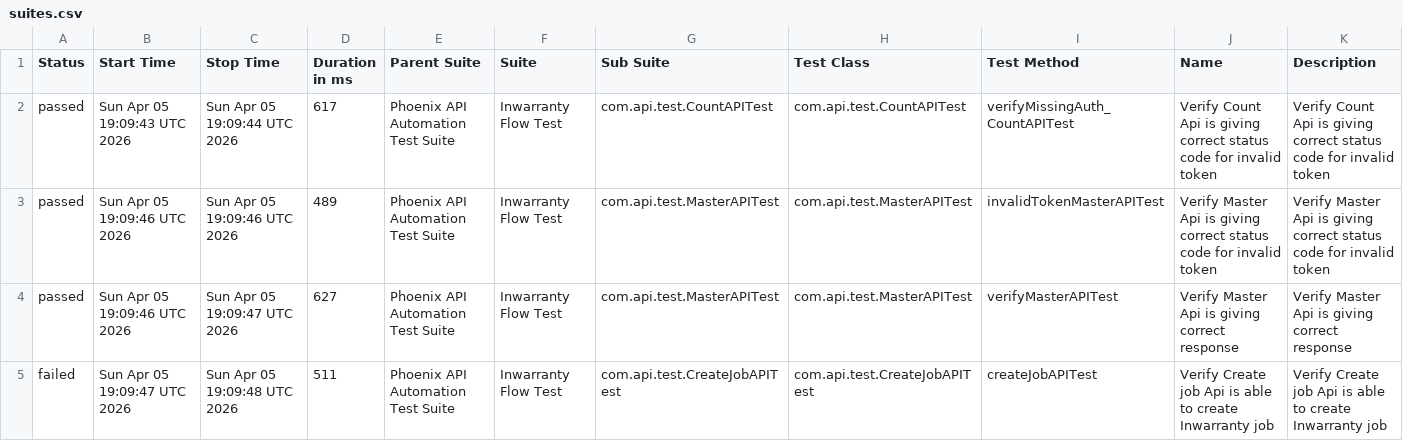
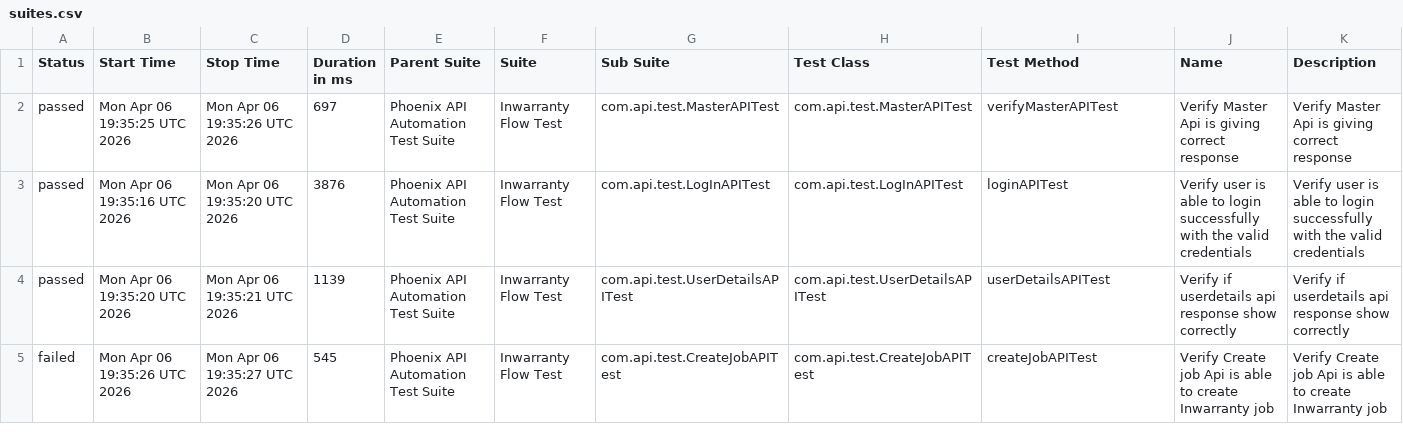
Before and after one commit to sailesh123kumar/PhoenixTestAutomationFramework, a CSV file: data/suites.csv, drawn as a sheet; only a part is shown; the diff covers the shown part only.

```diff
--- a/data/suites.csv
+++ b/data/suites.csv
@@ -1,5 +1,5 @@
 "Status","Start Time","Stop Time","Duration in ms","Parent Suite","Suite","Sub Suite","Test Class","Test Method","Name","Description"
-"passed","Sun Apr 05 19:09:43 UTC 2026","Sun Apr 05 19:09:44 UTC 2026","617","Phoenix API Automation Test Suite","Inwarranty Flow Test","com.api.test.CountAPITest","com.api.test.CountAPITest","verifyMissingAuth_CountAPITest","Verify Count Api is giving correct status code for invalid token","Verify Count Api is giving correct status code for invalid token"
-"passed","Sun Apr 05 19:09:46 UTC 2026","Sun Apr 05 19:09:46 UTC 2026","489","Phoenix API Automation Test Suite","Inwarranty Flow Test","com.api.test.MasterAPITest","com.api.test.MasterAPITest","invalidTokenMasterAPITest","Verify Master Api is giving correct status code for invalid token","Verify Master Api is giving correct status code for invalid token"
-"passed","Sun Apr 05 19:09:46 UTC 2026","Sun Apr 05 19:09:47 UTC 2026","627","Phoenix API Automation Test Suite","Inwarranty Flow Test","com.api.test.MasterAPITest","com.api.test.MasterAPITest","verifyMasterAPITest","Verify Master Api is giving correct response","Verify Master Api is giving correct response"
-"failed","Sun Apr 05 19:09:47 UTC 2026","Sun Apr 05 19:09:48 UTC 2026","511","Phoenix API Automation Test Suite","Inwarranty Flow Test","com.api.test.CreateJobAPITest","com.api.test.CreateJobAPITest","createJobAPITest","Verify Create job Api is able to create Inwarranty job","Verify Create job Api is able to create Inwarranty job"
+"passed","Mon Apr 06 19:35:25 UTC 2026","Mon Apr 06 19:35:26 UTC 2026","697","Phoenix API Automation Test Suite","Inwarranty Flow Test","com.api.test.MasterAPITest","com.api.test.MasterAPITest","verifyMasterAPITest","Verify Master Api is giving correct response","Verify Master Api is giving correct response"
+"passed","Mon Apr 06 19:35:16 UTC 2026","Mon Apr 06 19:35:20 UTC 2026","3876","Phoenix API Automation Test Suite","Inwarranty Flow Test","com.api.test.LogInAPITest","com.api.test.LogInAPITest","loginAPITest","Verify user is able to login successfully with the valid credentials","Verify user is able to login successfully with the valid credentials"
+"passed","Mon Apr 06 19:35:20 UTC 2026","Mon Apr 06 19:35:21 UTC 2026","1139","Phoenix API Automation Test Suite","Inwarranty Flow Test","com.api.test.UserDetailsAPITest","com.api.test.UserDetailsAPITest","userDetailsAPITest","Verify if userdetails api response show correctly","Verify if userdetails api response show correctly"
+"failed","Mon Apr 06 19:35:26 UTC 2026","Mon Apr 06 19:35:27 UTC 2026","545","Phoenix API Automation Test Suite","Inwarranty Flow Test","com.api.test.CreateJobAPITest","com.api.test.CreateJobAPITest","createJobAPITest","Verify Create job Api is able to create Inwarranty job","Verify Create job Api is able to create Inwarranty job"
```
Also changed, not shown: 2 added rows, 2 removed rows and 14 edited cells elsewhere in this file, data/behaviors.csv, 48 other files.
